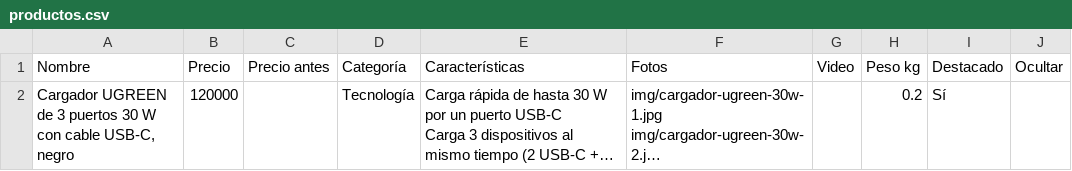
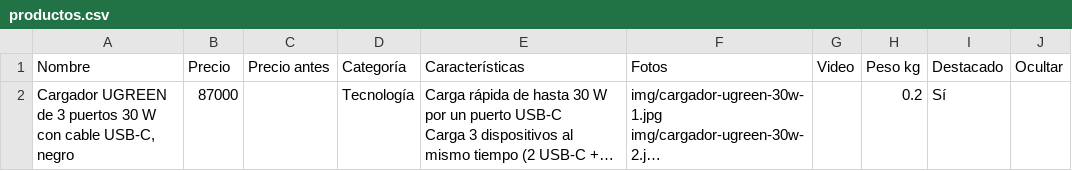
Before and after one commit to jidarragap9-cell/jip, a CSV file: productos.csv, drawn as a sheet; long unchanged cells end in …; the diff names each change by its address in the sheet, - before the commit and + after, or states it on an @@ line.

```diff
--- a/productos.csv
+++ b/productos.csv
-B2 (Precio): 120000
+B2 (Precio): 87000
```
Also changed, not shown: 2 other files.
